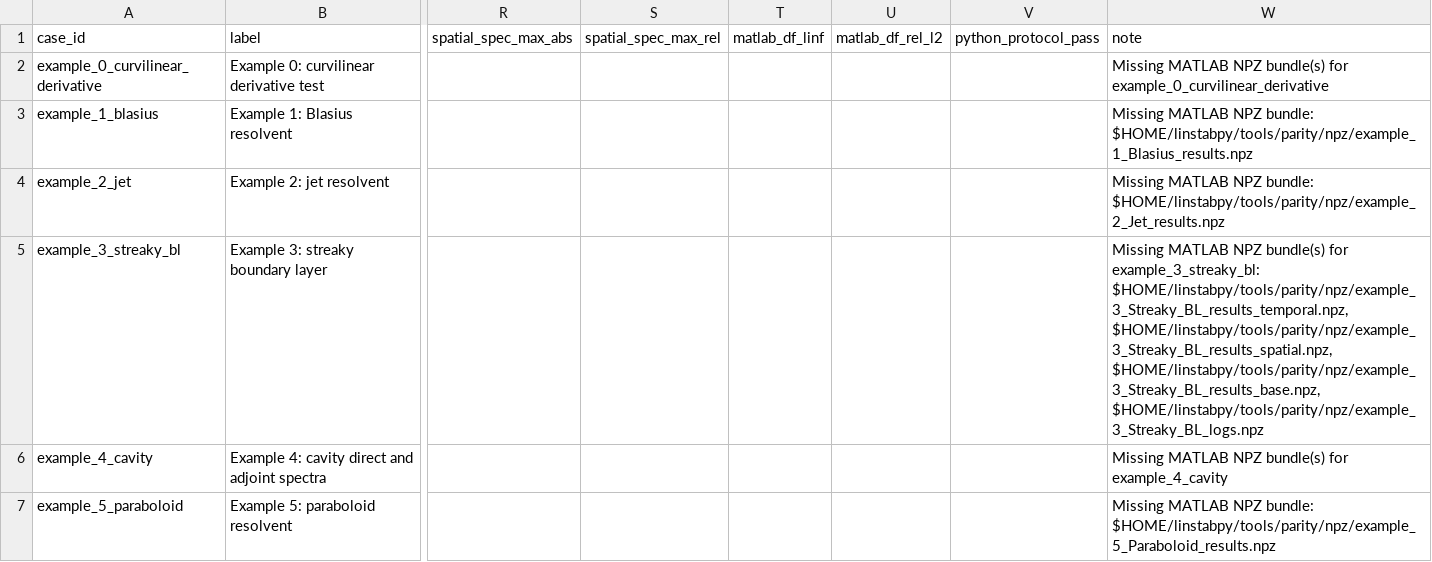
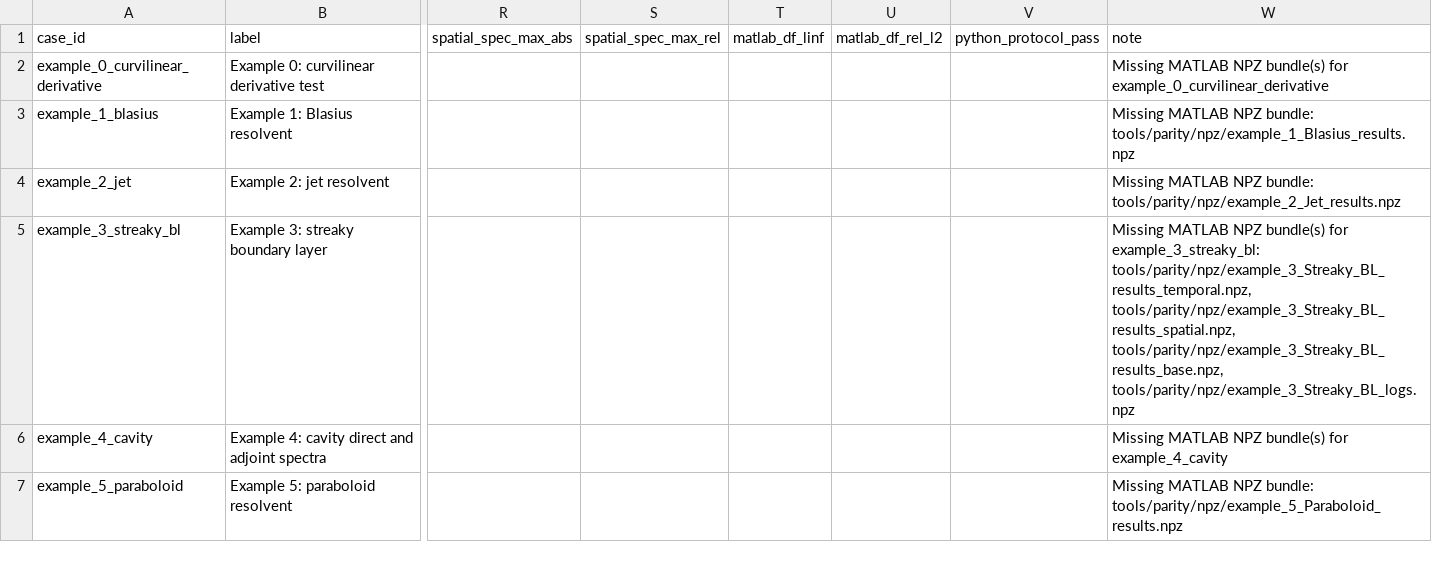
Before and after one commit to openfluids/linstabpy, a CSV file: tools/parity/reports/martini_parity_table.csv, drawn as a sheet; only a part is shown, gaps mark what is left out; the diff names each change by its address in the sheet, - before the commit and + after, or states it on an @@ line.

```diff
--- a/tools/parity/reports/martini_parity_table.csv
+++ b/tools/parity/reports/martini_parity_table.csv
-W3: …NPZ bundle: $HOME/linstabpy/tools/parity/npz/example_1_Blasius_results.npz
+W3: …NPZ bundle: tools/parity/npz/example_1_Blasius_results.npz
-W4: …NPZ bundle: $HOME/linstabpy/tools/parity/npz/example_2_Jet_results.npz
+W4: …NPZ bundle: tools/parity/npz/example_2_Jet_results.npz
-W5: …for example_3_streaky_bl: $HOME/linstabpy/tools/parity/npz/example_3_Streaky_BL_results_temporal.npz, $HOME/linstabpy/tools/parity/npz/example_3_Streaky_BL_results_spatial.npz, $HOME/linstabpy/tools/parity/npz/example_3_Streaky_BL_results_base.npz, $HOME/linstabpy/tools/parity/npz/example_3_Streaky_BL_logs.npz
+W5: …for example_3_streaky_bl: tools/parity/npz/example_3_Streaky_BL_results_temporal.npz, tools/parity/npz/example_3_Streaky_BL_results_spatial.npz, tools/parity/npz/example_3_Streaky_BL_results_base.npz, tools/parity/npz/example_3_Streaky_BL_logs.npz
-W7: …NPZ bundle: $HOME/linstabpy/tools/parity/npz/example_5_Paraboloid_results.npz
+W7: …NPZ bundle: tools/parity/npz/example_5_Paraboloid_results.npz
```
Also changed, not shown: 15 other files.
